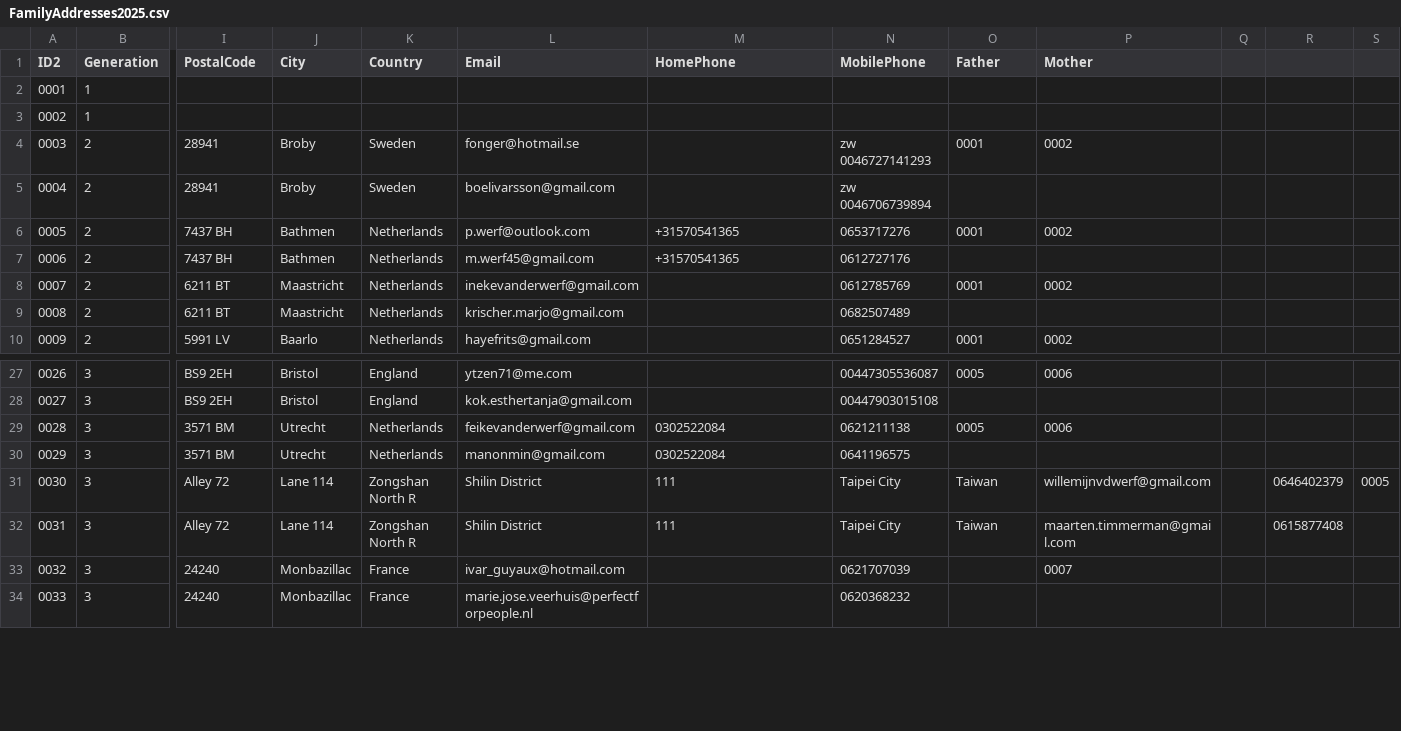
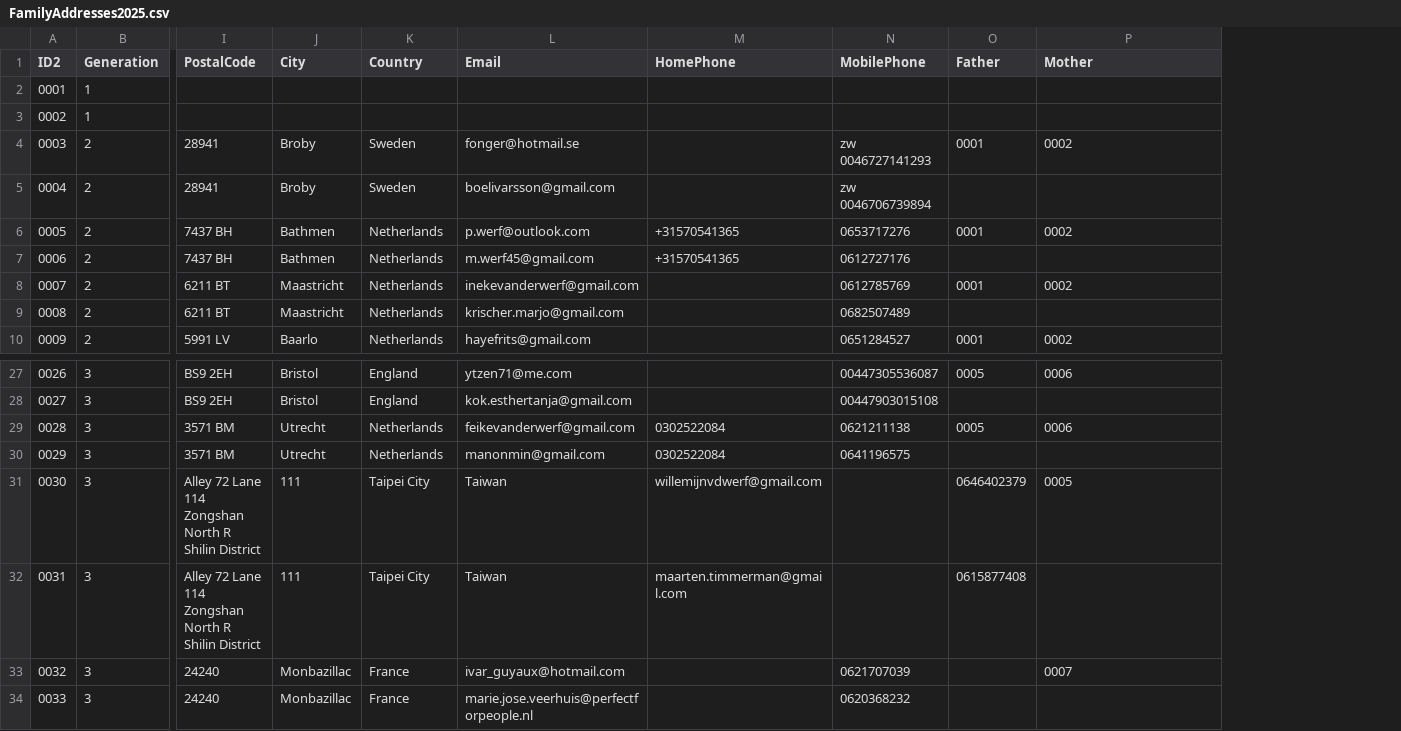
Before and after one commit to feike73/familyvanderwerf, a CSV file: FamilyAddresses2025.csv, drawn as a sheet; only a part is shown, gaps mark what is left out; the diff names each change by its address in the sheet, - before the commit and + after, or states it on an @@ line.

Commit message:
Update FamilyAddresses2025.csv

```diff
--- a/FamilyAddresses2025.csv
+++ b/FamilyAddresses2025.csv
-column Q, empty
-column R, rows 31-32: 0646402379 | 0615877408
-column S, row 31: 0005
-I31:I32 (PostalCode): Alley 72
+I31:I32 (PostalCode): Alley 72 Lane 114 Zongshan North R Shilin District
-J31:J32 (City): Lane 114
+J31:J32 (City): 111
-K31:K32 (Country): Zongshan North R
+K31:K32 (Country): Taipei City
-L31:L32 (Email): Shilin District
+L31:L32 (Email): Taiwan
-M31 (HomePhone): 111
+M31 (HomePhone): willemijnvdwerf@gmail.com
-N31:N32 (MobilePhone): Taipei City
+N31:N32 (MobilePhone): (empty)
-O31 (Father): Taiwan
+O31 (Father): 0646402379
-P31 (Mother): willemijnvdwerf@gmail.com
+P31 (Mother): 0005
-M32 (HomePhone): 111
+M32 (HomePhone): maarten.timmerman@gmail.com
-O32 (Father): Taiwan
+O32 (Father): 0615877408
-P32 (Mother): maarten.timmerman@gmail.com
+P32 (Mother): (empty)
```
